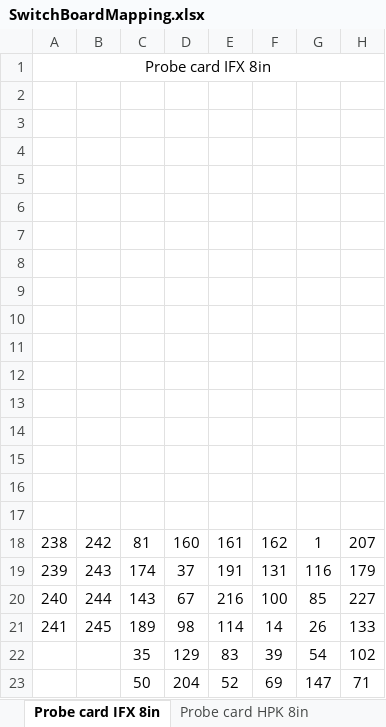
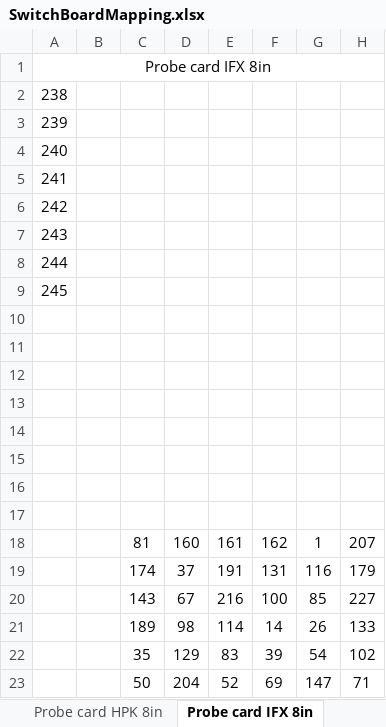
Before and after one commit to oilcrest/ohwr-array-interface-labview, an Excel workbook: maps/SwitchBoardMapping.xlsx, sheet Probe card IFX 8in, drawn as a sheet; only a part is shown; values as stored, in another font and other column widths than the file's, no borders; conditional formats not drawn; removed rows and columns are numbered as before the commit, all else as after; rows hold the shown columns only; the diff names each change by its address in the sheet, - before the commit and + after, or states it on an @@ line.

```diff
--- a/maps/SwitchBoardMapping.xlsx (sheet Probe card IFX 8in)
+++ b/maps/SwitchBoardMapping.xlsx (sheet Probe card IFX 8in)
@@ sheet tab order changed: Probe card HPK 8in | Probe card IFX 8in @@
+row 2: 238
+row 3: 239
+row 4: 240
+row 5: 241
+row 6: 242
+row 7: 243
+row 8: 244
+row 9: 245
-row 10: (empty)
-row 11: (empty)
-row 12: (empty)
-row 13: (empty)
-row 14: (empty)
-row 15: (empty)
-row 16: (empty)
-row 17: (empty)
-A18: 238
+A18: (empty)
-B18: 242
+B18: (empty)
-A19: 239
+A19: (empty)
-B19: 243
+B19: (empty)
-A20: 240
+A20: (empty)
-B20: 244
+B20: (empty)
-A21: 241
+A21: (empty)
-B21: 245
+B21: (empty)
```
Also changed, not shown: sheet Maps, sheet Probe card HPK 8in, sheet Probe card HPK 6in 265cells, formulas that keep their value, 3 other files.
